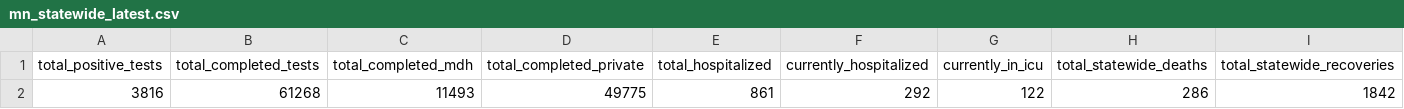
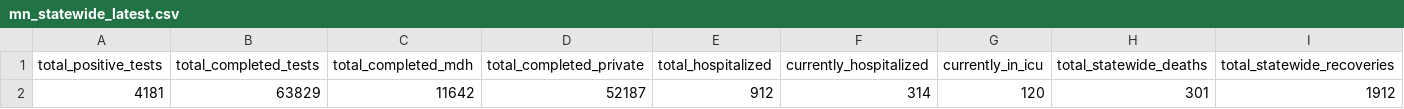
Before and after one commit to striblab/mn_covid_data, a CSV file: mn_statewide_latest.csv, drawn as a sheet; only a part is shown; removed rows and columns are numbered as before the commit, all else as after; rows hold the shown columns only; the diff names each change by its address in the sheet, - before the commit and + after, or states it on an @@ line.

```diff
--- a/mn_statewide_latest.csv
+++ b/mn_statewide_latest.csv
-row 2: 3816 | 61268 | 11493 | 49775 | 861 | 292 | 122 | 286 | 1842
+row 2: 4181 | 63829 | 11642 | 52187 | 912 | 314 | 120 | 301 | 1912
```
Also changed, not shown: mn_county_timeseries_all_counties.csv, mn_county_timeseries_tall.csv, 2 other files.
